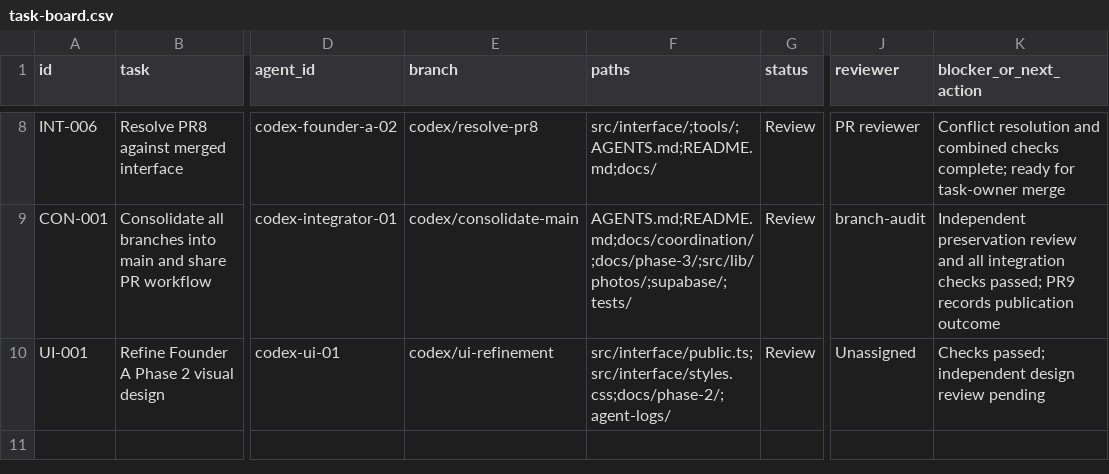
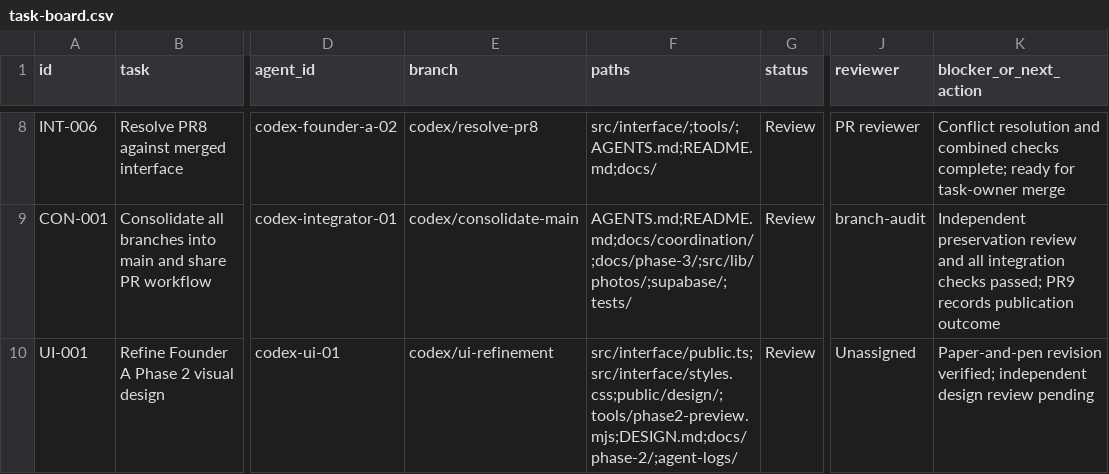
Before and after one commit to AI-In-Bussiness/Lost-Link, a CSV file: docs/coordination/task-board.csv, drawn as a sheet; only a part is shown, gaps mark what is left out; the diff names each change by its address in the sheet, - before the commit and + after, or states it on an @@ line.

Commit message:
Give LostLink textured paper and handwritten ink styling

```diff
--- a/docs/coordination/task-board.csv
+++ b/docs/coordination/task-board.csv
-F10 (paths): src/interface/public.ts;src/interface/styles.css;docs/phase-2/;agent-logs/
+F10 (paths): src/interface/public.ts;src/interface/styles.css;public/design/;tools/phase2-preview.mjs;DESIGN.md;docs/phase-2/;agent-logs/
-K10 (blocker_or_next_action): Checks passed; independent design…
+K10 (blocker_or_next_action): Paper-and-pen revision verified; independent design…
```
Also changed, not shown: 11 other files.
